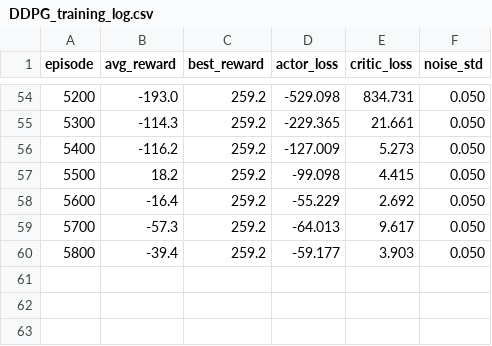
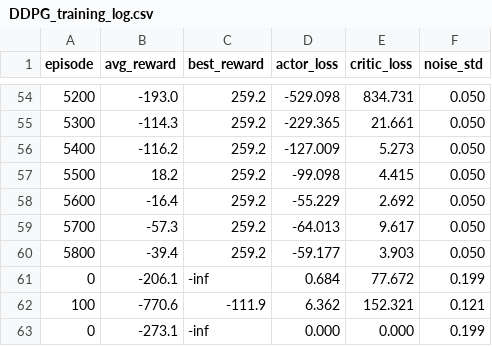
Before and after one commit to ALICEjyKIM/rl-routing, a CSV file: DDPG/DDPG_training_log.csv, drawn as a sheet; only a part is shown, gaps mark what is left out.

Commit message:
Update DDPG training artifacts

```diff
--- a/DDPG/DDPG_training_log.csv
+++ b/DDPG/DDPG_training_log.csv
@@ -60 +60,4 @@ episode,avg_reward,best_reward,actor_loss,critic_loss,noise_std
 5800,-39.4,259.2,-59.177,3.903,0.050
+0,-206.1,-inf,0.684,77.672,0.199
+100,-770.6,-111.9,6.362,152.321,0.121
+0,-273.1,-inf,0.000,0.000,0.199
```
Also changed, not shown: 1 other file.
